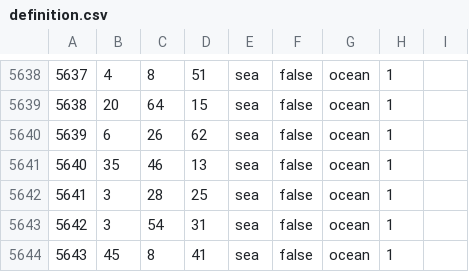
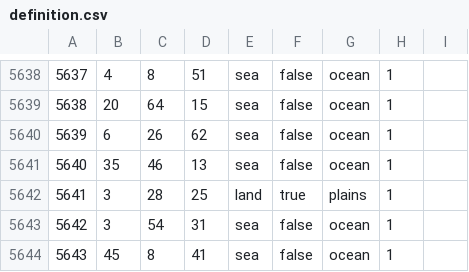
Before and after one commit to Yemven/thelastdaysofpoland, a CSV file: map/definition.csv, drawn as a sheet; only a part is shown, gaps mark what is left out.

```diff
--- a/map/definition.csv
+++ b/map/definition.csv
@@ -5641,3 +5641,3 @@
 5640;35;46;13;sea;false;ocean;1;
-5641;3;28;25;sea;false;ocean;1;
+5641;3;28;25;land;true;plains;1;
 5642;3;54;31;sea;false;ocean;1;
```
Also changed, not shown: 37 other files.
